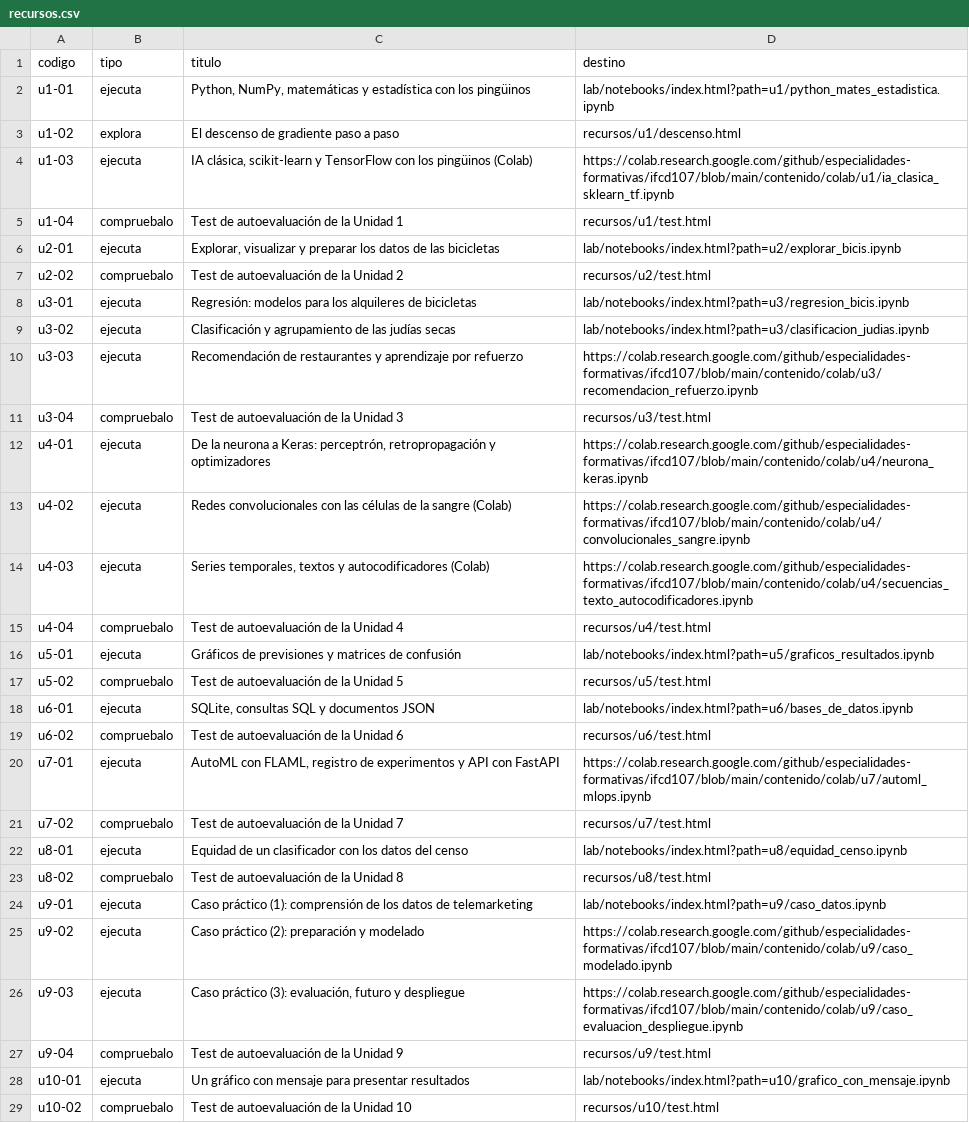
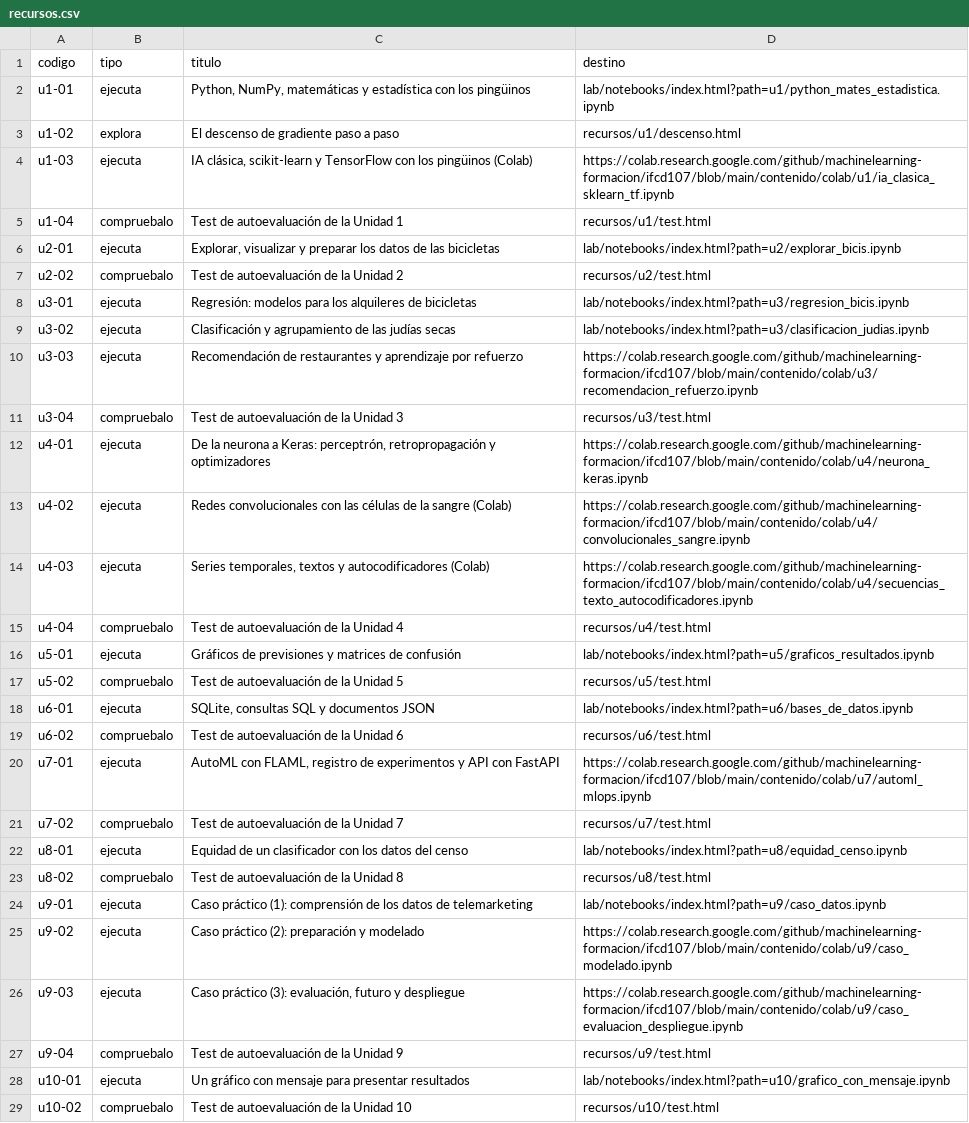
Before and after one commit to especialidades-formativas/ifcd107, a CSV file: recursos.csv, drawn as a sheet.

```diff
--- a/recursos.csv
+++ b/recursos.csv
@@ -3,3 +3,3 @@ u1-01;ejecuta;Python, NumPy, matemáticas y estadística con los pingüinos;lab/
 u1-02;explora;El descenso de gradiente paso a paso;recursos/u1/descenso.html
-u1-03;ejecuta;IA clásica, scikit-learn y TensorFlow con los pingüinos (Colab);https://colab.research.google.com/github/especialidades-formativas/ifcd107/blob/main/contenido/colab/u1/ia_clasica_sklearn_tf.ipynb
+u1-03;ejecuta;IA clásica, scikit-learn y TensorFlow con los pingüinos (Colab);https://colab.research.google.com/github/machinelearning-formacion/ifcd107/blob/main/contenido/colab/u1/ia_clasica_sklearn_tf.ipynb
 u1-04;compruebalo;Test de autoevaluación de la Unidad 1;recursos/u1/test.html
@@ -9,7 +9,7 @@ u3-01;ejecuta;Regresión: modelos para los alquileres de bicicletas;lab/notebook
 u3-02;ejecuta;Clasificación y agrupamiento de las judías secas;lab/notebooks/index.html?path=u3/clasificacion_judias.ipynb
-u3-03;ejecuta;Recomendación de restaurantes y aprendizaje por refuerzo;https://colab.research.google.com/github/especialidades-formativas/ifcd107/blob/main/contenido/colab/u3/recomendacion_refuerzo.ipynb
+u3-03;ejecuta;Recomendación de restaurantes y aprendizaje por refuerzo;https://colab.research.google.com/github/machinelearning-formacion/ifcd107/blob/main/contenido/colab/u3/recomendacion_refuerzo.ipynb
 u3-04;compruebalo;Test de autoevaluación de la Unidad 3;recursos/u3/test.html
-u4-01;ejecuta;De la neurona a Keras: perceptrón, retropropagación y optimizadores;https://colab.research.google.com/github/especialidades-formativas/ifcd107/blob/main/contenido/colab/u4/neurona_keras.ipynb
-u4-02;ejecuta;Redes convolucionales con las células de la sangre (Colab);https://colab.research.google.com/github/especialidades-formativas/ifcd107/blob/main/contenido/colab/u4/convolucionales_sangre.ipynb
-u4-03;ejecuta;Series temporales, textos y autocodificadores (Colab);https://colab.research.google.com/github/especialidades-formativas/ifcd107/blob/main/contenido/colab/u4/secuencias_texto_autocodificadores.ipynb
+u4-01;ejecuta;De la neurona a Keras: perceptrón, retropropagación y optimizadores;https://colab.research.google.com/github/machinelearning-formacion/ifcd107/blob/main/contenido/colab/u4/neurona_keras.ipynb
+u4-02;ejecuta;Redes convolucionales con las células de la sangre (Colab);https://colab.research.google.com/github/machinelearning-formacion/ifcd107/blob/main/contenido/colab/u4/convolucionales_sangre.ipynb
+u4-03;ejecuta;Series temporales, textos y autocodificadores (Colab);https://colab.research.google.com/github/machinelearning-formacion/ifcd107/blob/main/contenido/colab/u4/secuencias_texto_autocodificadores.ipynb
 u4-04;compruebalo;Test de autoevaluación de la Unidad 4;recursos/u4/test.html
@@ -19,3 +19,3 @@ u6-01;ejecuta;SQLite, consultas SQL y documentos JSON;lab/notebooks/index.html?p
 u6-02;compruebalo;Test de autoevaluación de la Unidad 6;recursos/u6/test.html
-u7-01;ejecuta;AutoML con FLAML, registro de experimentos y API con FastAPI;https://colab.research.google.com/github/especialidades-formativas/ifcd107/blob/main/contenido/colab/u7/automl_mlops.ipynb
+u7-01;ejecuta;AutoML con FLAML, registro de experimentos y API con FastAPI;https://colab.research.google.com/github/machinelearning-formacion/ifcd107/blob/main/contenido/colab/u7/automl_mlops.ipynb
 u7-02;compruebalo;Test de autoevaluación de la Unidad 7;recursos/u7/test.html
@@ -24,4 +24,4 @@ u8-02;compruebalo;Test de autoevaluación de la Unidad 8;recursos/u8/test.html
 u9-01;ejecuta;Caso práctico (1): comprensión de los datos de telemarketing;lab/notebooks/index.html?path=u9/caso_datos.ipynb
-u9-02;ejecuta;Caso práctico (2): preparación y modelado;https://colab.research.google.com/github/especialidades-formativas/ifcd107/blob/main/contenido/colab/u9/caso_modelado.ipynb
-u9-03;ejecuta;Caso práctico (3): evaluación, futuro y despliegue;https://colab.research.google.com/github/especialidades-formativas/ifcd107/blob/main/contenido/colab/u9/caso_evaluacion_despliegue.ipynb
+u9-02;ejecuta;Caso práctico (2): preparación y modelado;https://colab.research.google.com/github/machinelearning-formacion/ifcd107/blob/main/contenido/colab/u9/caso_modelado.ipynb
+u9-03;ejecuta;Caso práctico (3): evaluación, futuro y despliegue;https://colab.research.google.com/github/machinelearning-formacion/ifcd107/blob/main/contenido/colab/u9/caso_evaluacion_despliegue.ipynb
 u9-04;compruebalo;Test de autoevaluación de la Unidad 9;recursos/u9/test.html
```
Also changed, not shown: 10 other files.
